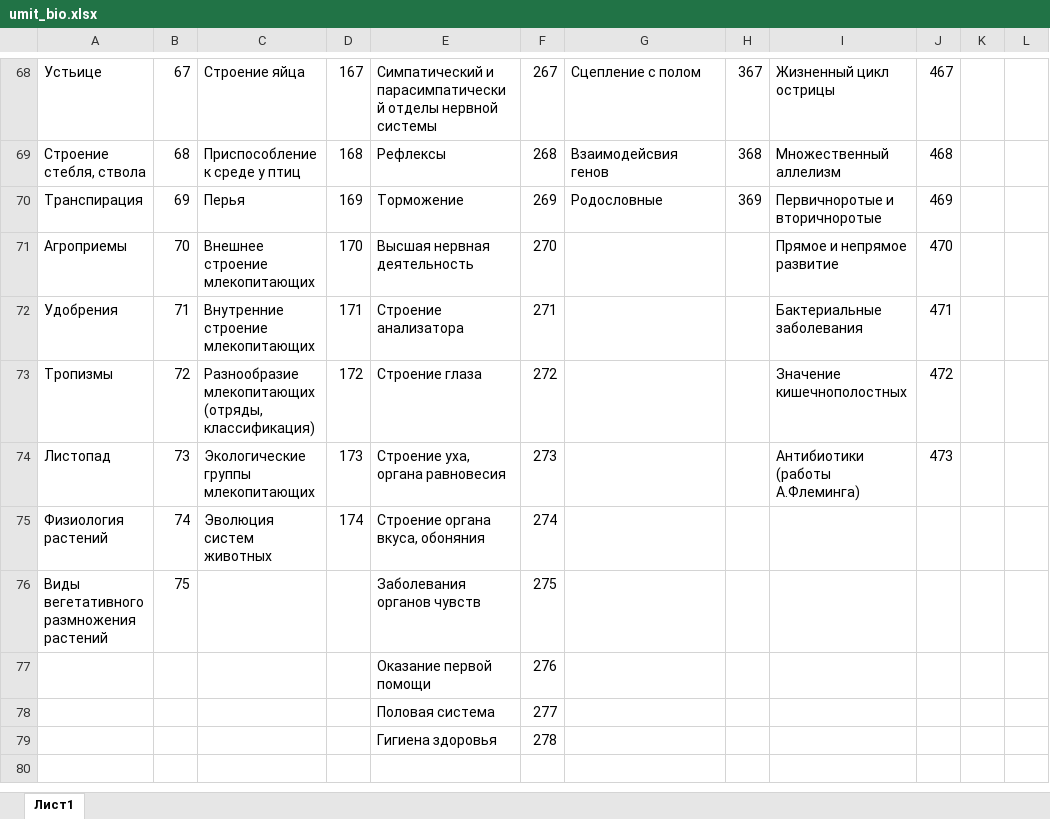
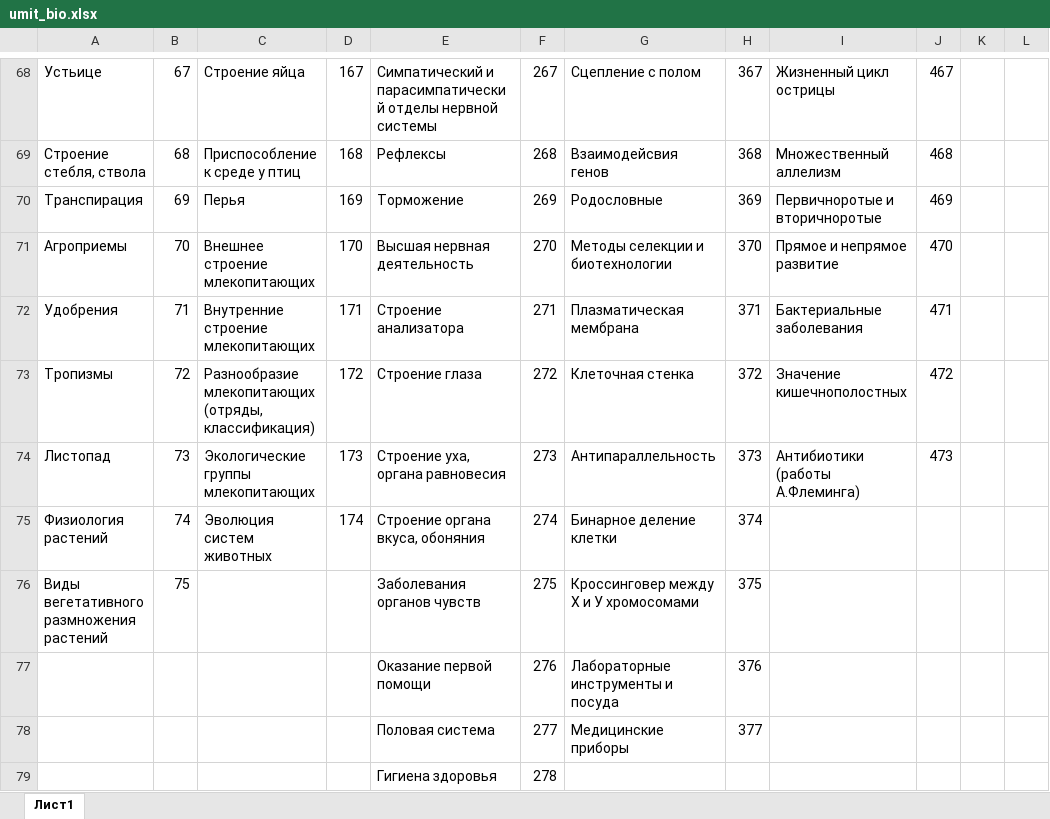
Before and after one commit to marvan1994/umit, an Excel workbook: umit_files/umit_bio.xlsx, sheet Лист1, drawn as a sheet; only a part is shown, gaps mark what is left out; values as stored, in another font and other column widths than the file's, no borders; charts and pictures not drawn; the diff names each change by its address in the sheet, - before the commit and + after, or states it on an @@ line.

```diff
--- a/umit_files/umit_bio.xlsx (sheet Лист1)
+++ b/umit_files/umit_bio.xlsx (sheet Лист1)
-G71: (empty)
+G71: Методы селекции и биотехнологии
-H71: (empty)
+H71: 370
-G72: (empty)
+G72: Плазматическая мембрана
-H72: (empty)
+H72: 371
-G73: (empty)
+G73: Клеточная стенка
-H73: (empty)
+H73: 372
-G74: (empty)
+G74: Антипараллельность
-H74: (empty)
+H74: 373
-G75: (empty)
+G75: Бинарное деление клетки
-H75: (empty)
+H75: 374
-G76: (empty)
+G76: Кроссинговер между Х и У хромосомами
-H76: (empty)
+H76: 375
-G77: (empty)
+G77: Лабораторные инструменты и посуда
-H77: (empty)
+H77: 376
-G78: (empty)
+G78: Медицинские приборы
-H78: (empty)
+H78: 377
```
Also changed, not shown: umit_files/umit_baz.xlsx, umit_files/umit_him.xlsx, 10 other files.
